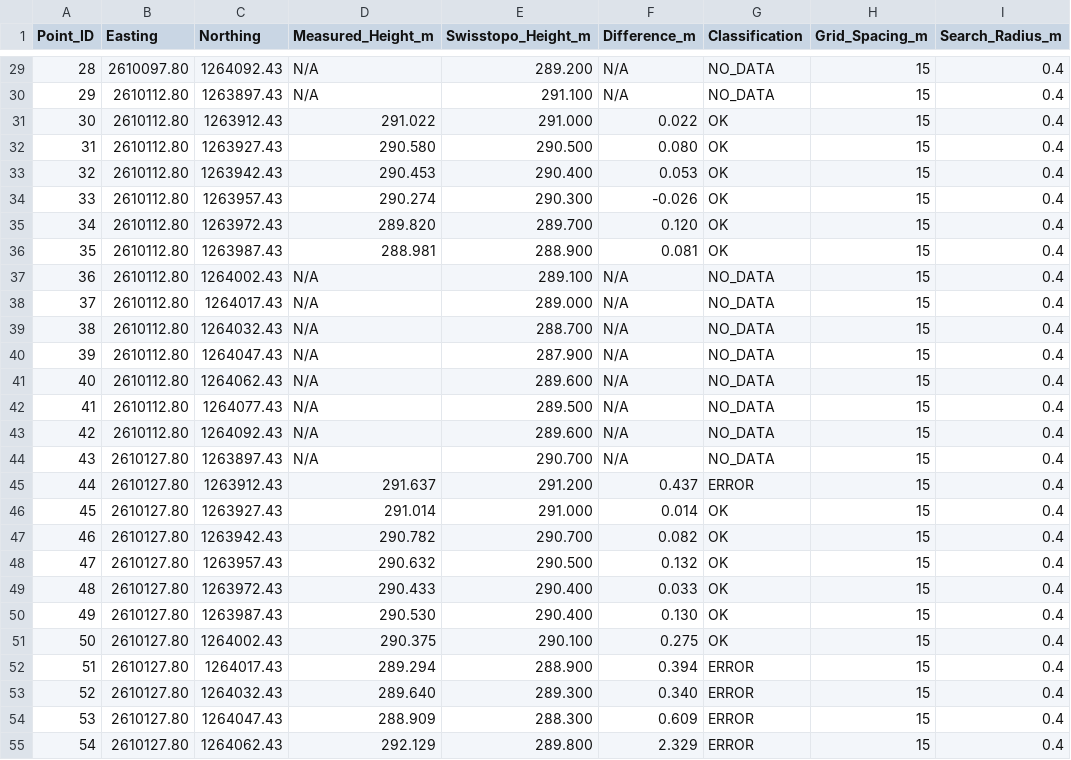
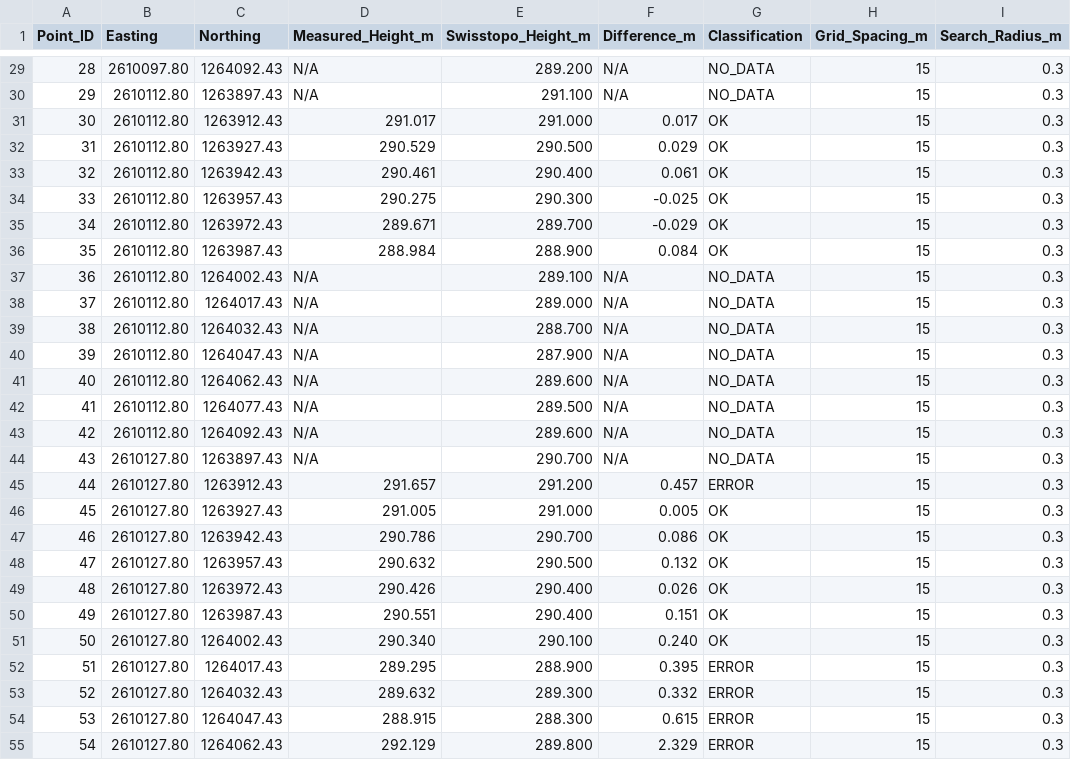
Before and after one commit to JanSigristBimatic/Cyclone3DR-Public, a CSV file: Skripte/Swisstopo systematic validation/Result.csv, drawn as a sheet; only a part is shown, gaps mark what is left out; the diff covers the shown part only; the diff names each change by its address in the sheet, - before the commit and + after, or states it on an @@ line.

```diff
--- a/Skripte/Swisstopo systematic validation/Result.csv
+++ b/Skripte/Swisstopo systematic validation/Result.csv
-I29:I55 (Search_Radius_m): 0.4
+I29:I55 (Search_Radius_m): 0.3
-D31 (Measured_Height_m): 291.022
+D31 (Measured_Height_m): 291.017
-F31 (Difference_m): 0.022
+F31 (Difference_m): 0.017
-D32 (Measured_Height_m): 290.580
+D32 (Measured_Height_m): 290.529
-F32 (Difference_m): 0.080
+F32 (Difference_m): 0.029
-D33 (Measured_Height_m): 290.453
+D33 (Measured_Height_m): 290.461
-F33 (Difference_m): 0.053
+F33 (Difference_m): 0.061
-D34 (Measured_Height_m): 290.274
+D34 (Measured_Height_m): 290.275
-F34 (Difference_m): -0.026
+F34 (Difference_m): -0.025
-D35 (Measured_Height_m): 289.820
+D35 (Measured_Height_m): 289.671
-F35 (Difference_m): 0.120
+F35 (Difference_m): -0.029
-D36 (Measured_Height_m): 288.981
+D36 (Measured_Height_m): 288.984
-F36 (Difference_m): 0.081
+F36 (Difference_m): 0.084
-D45 (Measured_Height_m): 291.637
+D45 (Measured_Height_m): 291.657
-F45 (Difference_m): 0.437
+F45 (Difference_m): 0.457
-D46 (Measured_Height_m): 291.014
+D46 (Measured_Height_m): 291.005
-F46 (Difference_m): 0.014
+F46 (Difference_m): 0.005
-D47 (Measured_Height_m): 290.782
+D47 (Measured_Height_m): 290.786
-F47 (Difference_m): 0.082
+F47 (Difference_m): 0.086
-D49 (Measured_Height_m): 290.433
+D49 (Measured_Height_m): 290.426
-F49 (Difference_m): 0.033
+F49 (Difference_m): 0.026
-D50 (Measured_Height_m): 290.530
+D50 (Measured_Height_m): 290.551
-F50 (Difference_m): 0.130
+F50 (Difference_m): 0.151
-D51 (Measured_Height_m): 290.375
+D51 (Measured_Height_m): 290.340
-F51 (Difference_m): 0.275
+F51 (Difference_m): 0.240
-D52 (Measured_Height_m): 289.294
+D52 (Measured_Height_m): 289.295
-F52 (Difference_m): 0.394
+F52 (Difference_m): 0.395
-D53 (Measured_Height_m): 289.640
+D53 (Measured_Height_m): 289.632
-F53 (Difference_m): 0.340
+F53 (Difference_m): 0.332
-D54 (Measured_Height_m): 288.909
+D54 (Measured_Height_m): 288.915
-F54 (Difference_m): 0.609
+F54 (Difference_m): 0.615
```
Also changed, not shown: 76 edited cells elsewhere in this file, 1 other file.
